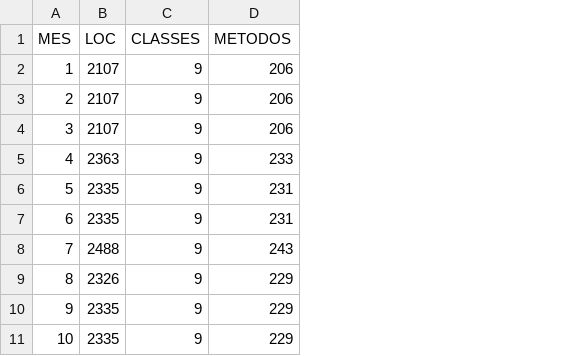
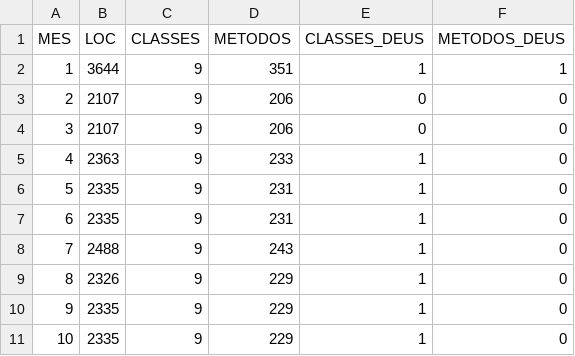
Before and after one commit to EwertonProg/Avalia-o-C-digo-Fonte---PARTE-1, a CSV file: new.csv, drawn as a sheet; only a part is shown; the diff names each change by its address in the sheet, - before the commit and + after, or states it on an @@ line.

Commit message:
Adicionada contagem de classes e metodos deus

```diff
--- a/new.csv
+++ b/new.csv
+column E (CLASSES_DEUS), rows 2-11: 1 | 0 | 0 | 1 | 1 | 1 | 1 | 1 | 1 | 1
+column F (METODOS_DEUS), rows 2-11: 1 | 0 | 0 | 0 | 0 | 0 | 0 | 0 | 0 | 0
-B2 (LOC): 2107
+B2 (LOC): 3644
-D2 (METODOS): 206
+D2 (METODOS): 351
```
Also changed, not shown: 5 other files.
